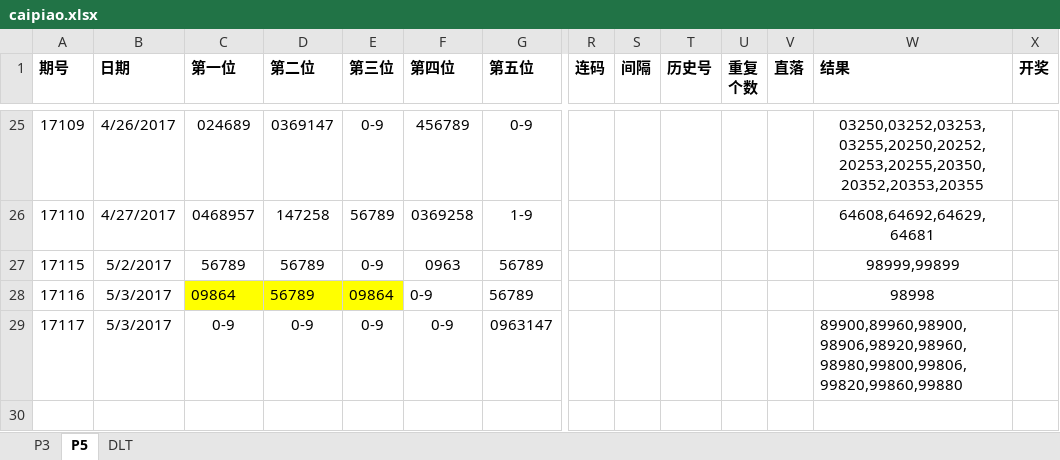
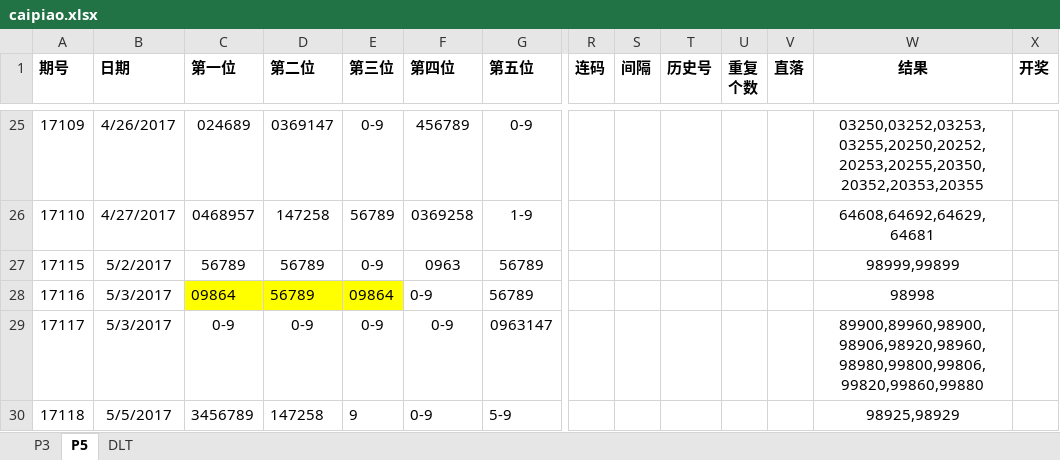
Before and after one commit to zhoubo8308/caipiao, an Excel workbook: caipiao.xlsx, sheet P5, drawn as a sheet; only a part is shown, gaps mark what is left out; values as stored, in another font and other column widths than the file's, no borders; rows hold the shown columns only; the diff names each change by its address in the sheet, - before the commit and + after, or states it on an @@ line.

```diff
--- a/caipiao.xlsx (sheet P5)
+++ b/caipiao.xlsx (sheet P5)
-W1 alignment: left
+W1 alignment: center
-W29 alignment: left
+W29 alignment: center
+row 30: 17118 | 5/5/2017 | 3456789 | 147258 | 9 | 0-9 | 5-9 |  |  |  |  |  | 98925,98929
```
Also changed, not shown: sheet P3.
